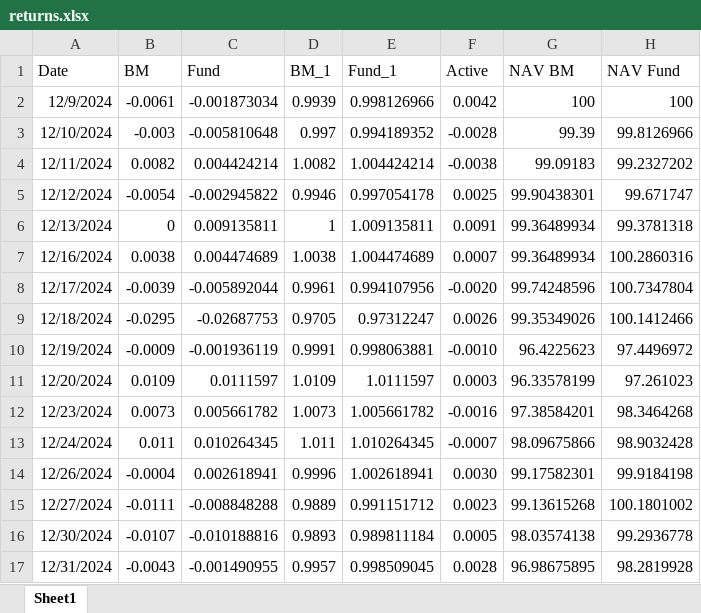
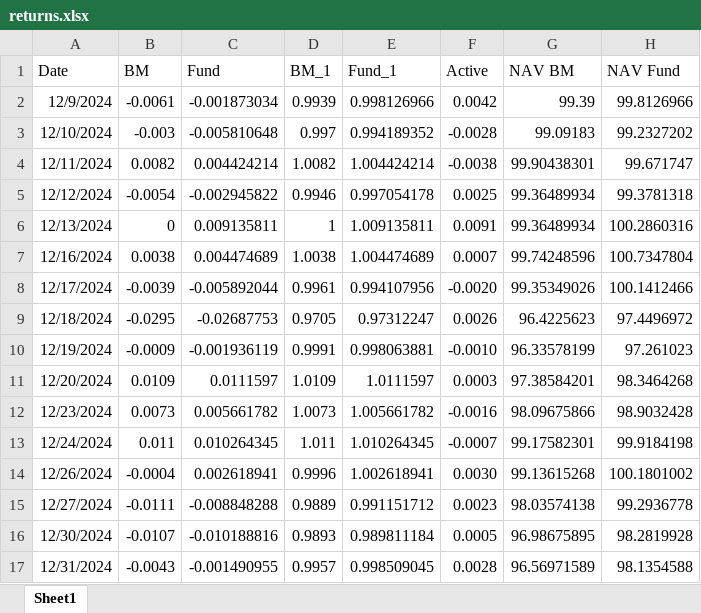
Before and after one commit to ALCpsm2000/investico, an Excel workbook: returns.xlsx, sheet Sheet1, drawn as a sheet; only a part is shown; values as stored, in another font and other column widths than the file's, no borders; the diff covers the shown part only; the diff names each change by its address in the sheet, - before the commit and + after, or states it on an @@ line.

```diff
--- a/returns.xlsx (sheet Sheet1)
+++ b/returns.xlsx (sheet Sheet1)
-G2 (NAV BM): 100
+G2 (NAV BM): 99.39
-H2 (NAV Fund): 100
+H2 (NAV Fund): 99.8126966
-G3 (NAV BM): 99.39
+G3 (NAV BM): 99.09183
-H3 (NAV Fund): 99.8126966
+H3 (NAV Fund): 99.2327202
-G4 (NAV BM): 99.09183
+G4 (NAV BM): 99.90438301
-H4 (NAV Fund): 99.2327202
+H4 (NAV Fund): 99.671747
-G5 (NAV BM): 99.90438301
+G5 (NAV BM): 99.36489934
-H5 (NAV Fund): 99.671747
+H5 (NAV Fund): 99.3781318
-H6 (NAV Fund): 99.3781318
+H6 (NAV Fund): 100.2860316
-G7 (NAV BM): 99.36489934
+G7 (NAV BM): 99.74248596
-H7 (NAV Fund): 100.2860316
+H7 (NAV Fund): 100.7347804
-G8 (NAV BM): 99.74248596
+G8 (NAV BM): 99.35349026
-H8 (NAV Fund): 100.7347804
+H8 (NAV Fund): 100.1412466
-G9 (NAV BM): 99.35349026
+G9 (NAV BM): 96.4225623
-H9 (NAV Fund): 100.1412466
+H9 (NAV Fund): 97.4496972
-G10 (NAV BM): 96.4225623
+G10 (NAV BM): 96.33578199
-H10 (NAV Fund): 97.4496972
+H10 (NAV Fund): 97.261023
-G11 (NAV BM): 96.33578199
+G11 (NAV BM): 97.38584201
-H11 (NAV Fund): 97.261023
+H11 (NAV Fund): 98.3464268
-G12 (NAV BM): 97.38584201
+G12 (NAV BM): 98.09675866
-H12 (NAV Fund): 98.3464268
+H12 (NAV Fund): 98.9032428
-G13 (NAV BM): 98.09675866
+G13 (NAV BM): 99.17582301
-H13 (NAV Fund): 98.9032428
+H13 (NAV Fund): 99.9184198
-G14 (NAV BM): 99.17582301
+G14 (NAV BM): 99.13615268
-H14 (NAV Fund): 99.9184198
+H14 (NAV Fund): 100.1801002
-G15 (NAV BM): 99.13615268
+G15 (NAV BM): 98.03574138
-H15 (NAV Fund): 100.1801002
+H15 (NAV Fund): 99.2936778
-G16 (NAV BM): 98.03574138
+G16 (NAV BM): 96.98675895
-H16 (NAV Fund): 99.2936778
+H16 (NAV Fund): 98.2819928
-G17 (NAV BM): 96.98675895
+G17 (NAV BM): 96.56971589
-H17 (NAV Fund): 98.2819928
+H17 (NAV Fund): 98.1354588
```
Also changed, not shown: 4 added rows and 71 edited cells elsewhere in this sheet, formulas that keep their value, 14 other files.
